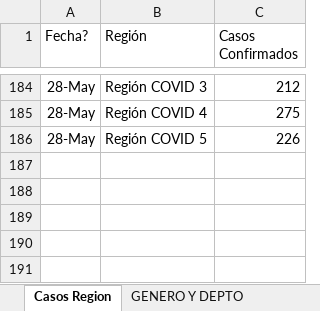
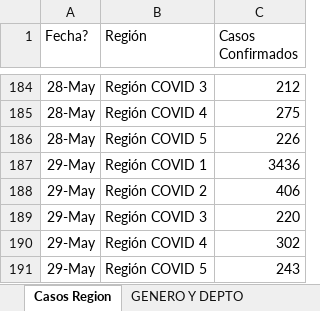
Before and after one commit to Sud-Austral/Datos_Guatemala, an Excel workbook: datacovidgt/Casos GT v1.xlsx, sheet Casos Region, drawn as a sheet; only a part is shown, gaps mark what is left out; values as stored, in another font and other column widths than the file's, no borders; table styles not drawn; the diff names each change by its address in the sheet, - before the commit and + after, or states it on an @@ line.

```diff
--- a/datacovidgt/Casos GT v1.xlsx (sheet Casos Region)
+++ b/datacovidgt/Casos GT v1.xlsx (sheet Casos Region)
+row 187: 29-May | Región COVID 1 | 3436
+row 188: 29-May | Región COVID 2 | 406
+row 189: 29-May | Región COVID 3 | 220
+row 190: 29-May | Región COVID 4 | 302
+row 191: 29-May | Región COVID 5 | 243
```
Also changed, not shown: sheet GENERO Y DEPTO, sheet Datos Nuevos, sheet REGIONES, datacovidgt/Condición_Pacientes GT.xlsx, 2 other files.
